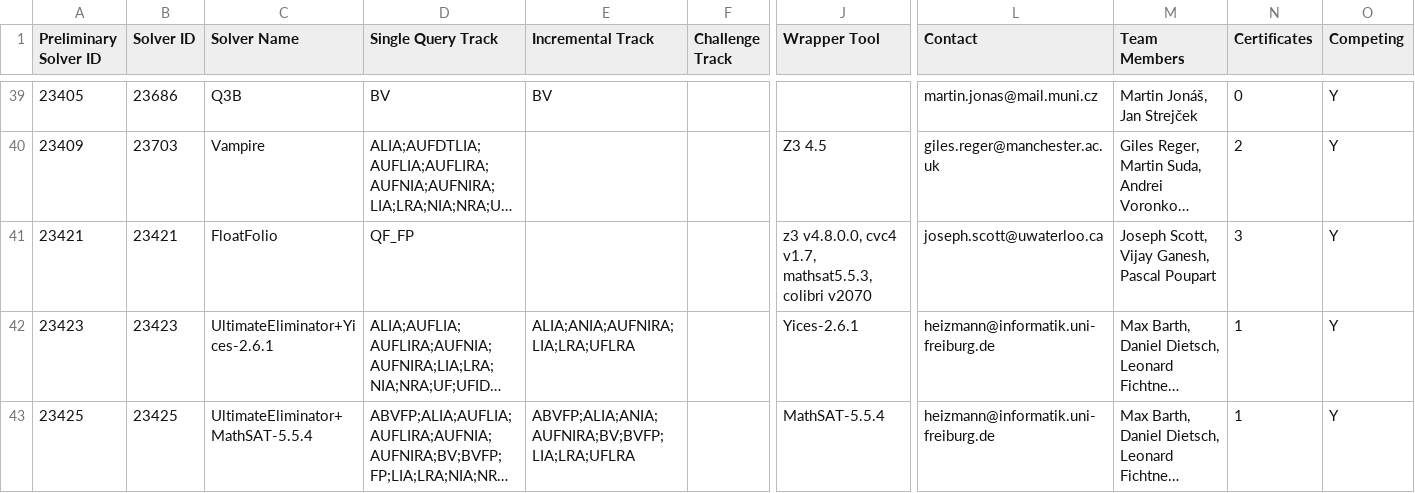
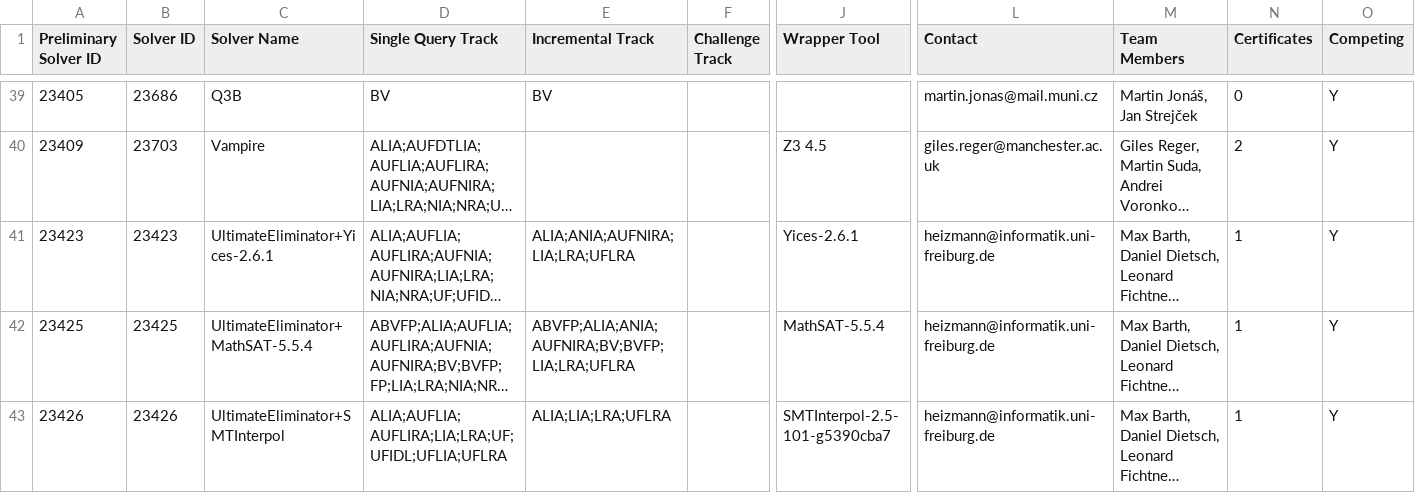
Before and after one commit to SMT-COMP/smt-comp, a CSV file: 2019/registration/solvers_divisions_final.csv, drawn as a sheet; only a part is shown, gaps mark what is left out; the shorter side is filled out with more unchanged rows; long unchanged cells end in …; rows hold the shown columns only; the diff names each change by its address in the sheet, - before the commit and + after, or states it on an @@ line.

Commit message:
Withdraw FloatFolio.

```diff
--- a/2019/registration/solvers_divisions_final.csv
+++ b/2019/registration/solvers_divisions_final.csv
-row 41: 23421 | 23421 | FloatFolio | QF_FP |  |  | z3 v4.8.0.0, cvc4 v1.7, mathsat5.5.3, colibri v2070 | joseph.scott@uwaterloo.ca | Joseph Scott, Vijay Ganesh, Pascal Poupart | 3 | Y
```
